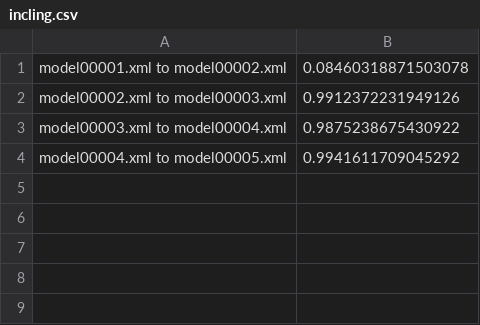
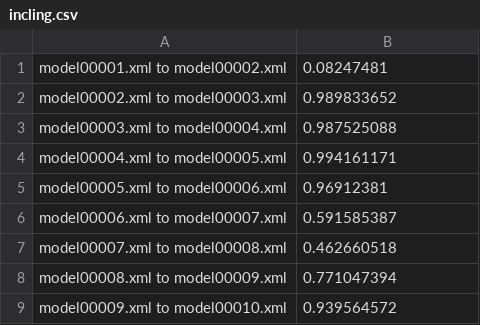
Before and after one commit to PettTo/Measuring-Stability-of-Configuration-Sampling, a CSV file: DataAnalysis/data/financialServices01/stability_csv/msoc/incling/incling.csv, drawn as a sheet.

Commit message:
update: new stab eval data for financialservices01 chvatal, icpl, incling

```diff
--- a/DataAnalysis/data/financialServices01/stability_csv/msoc/incling/incling.csv
+++ b/DataAnalysis/data/financialServices01/stability_csv/msoc/incling/incling.csv
@@ -1,4 +1,9 @@
-model00001.xml to model00002.xml;0.08460318871503078
-model00002.xml to model00003.xml;0.9912372231949126
-model00003.xml to model00004.xml;0.9875238675430922
-model00004.xml to model00005.xml;0.9941611709045292
+model00001.xml to model00002.xml;0.08247481
+model00002.xml to model00003.xml;0.989833652
+model00003.xml to model00004.xml;0.987525088
+model00004.xml to model00005.xml;0.994161171
+model00005.xml to model00006.xml;0.96912381
+model00006.xml to model00007.xml;0.591585387
+model00007.xml to model00008.xml;0.462660518
+model00008.xml to model00009.xml;0.771047394
+model00009.xml to model00010.xml;0.939564572
```
Also changed, not shown: DataAnalysis/data/financialServices01/stability_csv/msoc/chvatal/chvatal.csv, DataAnalysis/data/financialServices01/stability_csv/msoc/icpl/icpl.csv.
